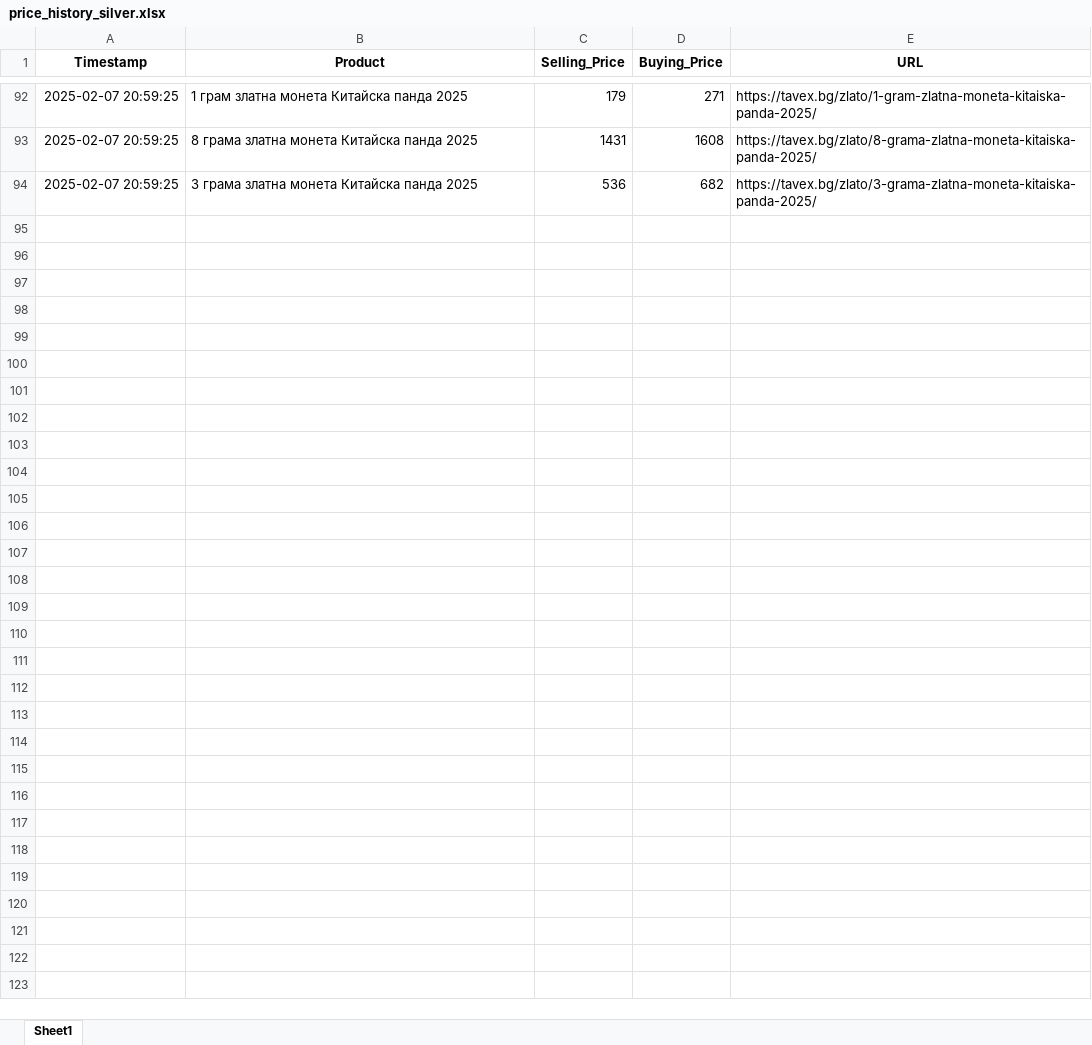
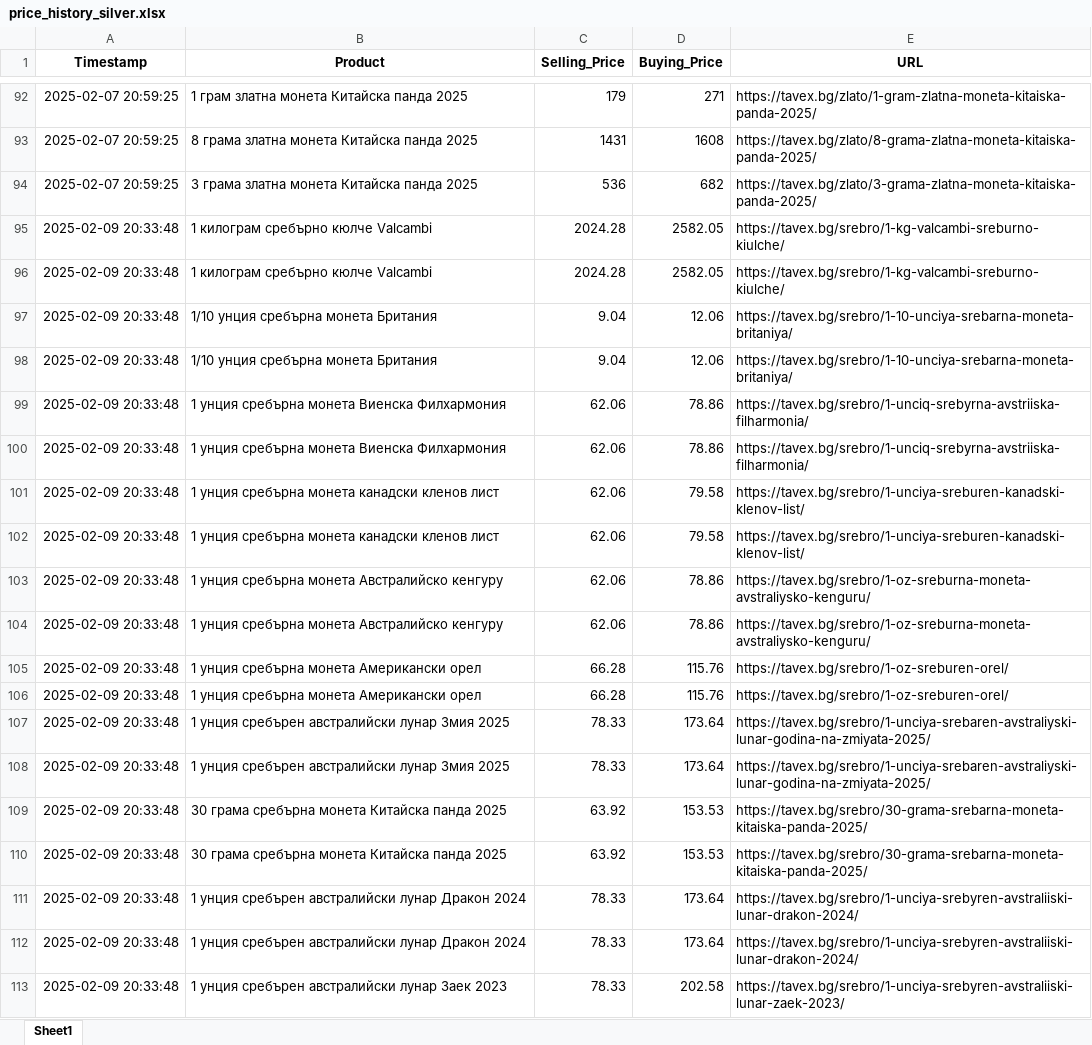
Before and after one commit to Karoserov/web_scraper, an Excel workbook: price_history_silver.xlsx, sheet Sheet1, drawn as a sheet; only a part is shown, gaps mark what is left out; values as stored, in another font and other column widths than the file's, no borders; the diff covers the shown part only; the diff names each change by its address in the sheet, - before the commit and + after, or states it on an @@ line.

```diff
--- a/price_history_silver.xlsx (sheet Sheet1)
+++ b/price_history_silver.xlsx (sheet Sheet1)
+row 95: 2025-02-09 20:33:48 | 1 килограм сребърно кюлче Valcambi | 2024.28 | 2582.05 | https://tavex.bg/srebro/1-kg-valcambi-sreburno-kiulche/
+row 96: 2025-02-09 20:33:48 | 1 килограм сребърно кюлче Valcambi | 2024.28 | 2582.05 | https://tavex.bg/srebro/1-kg-valcambi-sreburno-kiulche/
+row 97: 2025-02-09 20:33:48 | 1/10 унция сребърна монета Британия | 9.04 | 12.06 | https://tavex.bg/srebro/1-10-unciya-srebarna-moneta-britaniya/
+row 98: 2025-02-09 20:33:48 | 1/10 унция сребърна монета Британия | 9.04 | 12.06 | https://tavex.bg/srebro/1-10-unciya-srebarna-moneta-britaniya/
+row 99: 2025-02-09 20:33:48 | 1 унция сребърна монета Виенска Филхармония | 62.06 | 78.86 | https://tavex.bg/srebro/1-unciq-srebyrna-avstriiska-filharmonia/
+row 100: 2025-02-09 20:33:48 | 1 унция сребърна монета Виенска Филхармония | 62.06 | 78.86 | https://tavex.bg/srebro/1-unciq-srebyrna-avstriiska-filharmonia/
+row 101: 2025-02-09 20:33:48 | 1 унция сребърна монета канадски кленов лист | 62.06 | 79.58 | https://tavex.bg/srebro/1-unciya-sreburen-kanadski-klenov-list/
+row 102: 2025-02-09 20:33:48 | 1 унция сребърна монета канадски кленов лист | 62.06 | 79.58 | https://tavex.bg/srebro/1-unciya-sreburen-kanadski-klenov-list/
+row 103: 2025-02-09 20:33:48 | 1 унция сребърна монета Австралийско кенгуру | 62.06 | 78.86 | https://tavex.bg/srebro/1-oz-sreburna-moneta-avstraliysko-kenguru/
+row 104: 2025-02-09 20:33:48 | 1 унция сребърна монета Австралийско кенгуру | 62.06 | 78.86 | https://tavex.bg/srebro/1-oz-sreburna-moneta-avstraliysko-kenguru/
+row 105: 2025-02-09 20:33:48 | 1 унция сребърна монета Американски орел | 66.28 | 115.76 | https://tavex.bg/srebro/1-oz-sreburen-orel/
+row 106: 2025-02-09 20:33:48 | 1 унция сребърна монета Американски орел | 66.28 | 115.76 | https://tavex.bg/srebro/1-oz-sreburen-orel/
+row 107: 2025-02-09 20:33:48 | 1 унция сребърен австралийски лунар Змия 2025 | 78.33 | 173.64 | https://tavex.bg/srebro/1-unciya-srebaren-avstraliyski-lunar-godina-na-zmiyata-2025/
+row 108: 2025-02-09 20:33:48 | 1 унция сребърен австралийски лунар Змия 2025 | 78.33 | 173.64 | https://tavex.bg/srebro/1-unciya-srebaren-avstraliyski-lunar-godina-na-zmiyata-2025/
+row 109: 2025-02-09 20:33:48 | 30 грама сребърна монета Китайска панда 2025 | 63.92 | 153.53 | https://tavex.bg/srebro/30-grama-srebarna-moneta-kitaiska-panda-2025/
+row 110: 2025-02-09 20:33:48 | 30 грама сребърна монета Китайска панда 2025 | 63.92 | 153.53 | https://tavex.bg/srebro/30-grama-srebarna-moneta-kitaiska-panda-2025/
+row 111: 2025-02-09 20:33:48 | 1 унция сребърен австралийски лунар Дракон 2024 | 78.33 | 173.64 | https://tavex.bg/srebro/1-unciya-srebyren-avstraliiski-lunar-drakon-2024/
+row 112: 2025-02-09 20:33:48 | 1 унция сребърен австралийски лунар Дракон 2024 | 78.33 | 173.64 | https://tavex.bg/srebro/1-unciya-srebyren-avstraliiski-lunar-drakon-2024/
+row 113: 2025-02-09 20:33:48 | 1 унция сребърен австралийски лунар Заек 2023 | 78.33 | 202.58 | https://tavex.bg/srebro/1-unciya-srebyren-avstraliiski-lunar-zaek-2023/
```
Also changed, not shown: 25 added rows elsewhere in this sheet, price_history_gold.xlsx, 4 other files.
